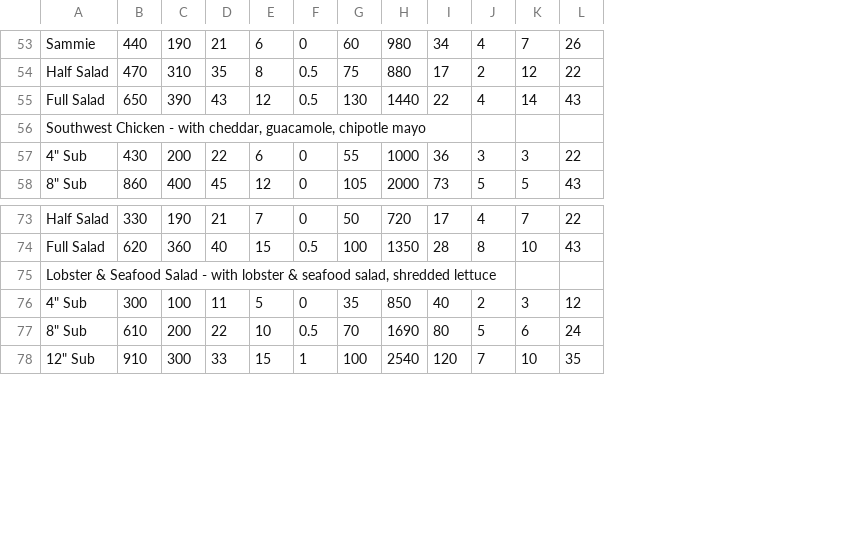
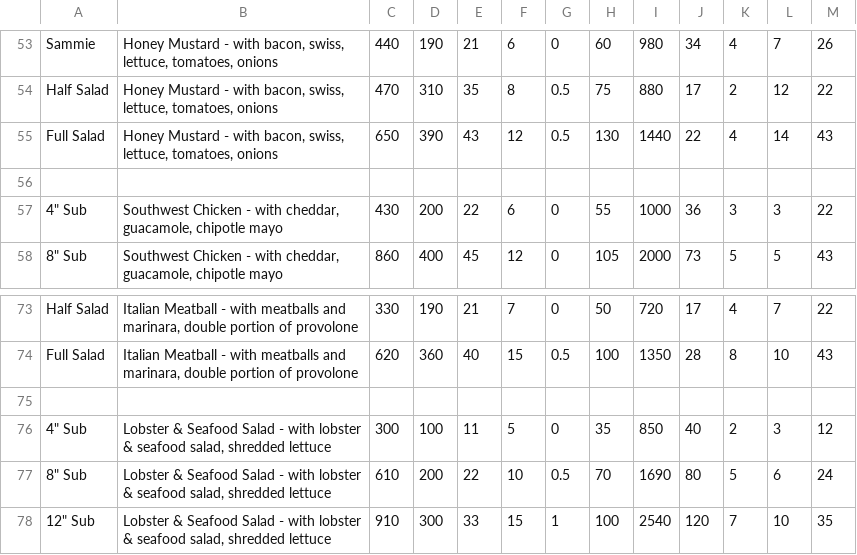
Before and after one commit to Jen-Dean/Consumer_ETL, a CSV file: Quiznos/Quiznos CSVs/Quiznos_3.csv, drawn as a sheet; only a part is shown, gaps mark what is left out; the diff covers the shown part only; the diff names each change by its address in the sheet, - before the commit and + after, or states it on an @@ line.

```diff
--- a/Quiznos/Quiznos CSVs/Quiznos_3.csv
+++ b/Quiznos/Quiznos CSVs/Quiznos_3.csv
+column B, rows 53-58: Honey Mustard - with bacon, swiss, lettuce, tomatoes, onions | Honey Mustard - with bacon, swiss, lettuce, tomatoes, onions | Honey Mustard - with bacon, swiss, lettuce, tomatoes, onions |  | Southwest Chicken - with cheddar, guacamole, chipotle mayo | Southwest Chicken - with cheddar, guacamole, chipotle mayo; rows 73-78: Italian Meatball - with meatballs and marinara, double portion of provolone | Italian Meatball - with meatballs and marinara, double portion of provolone |  | Lobster & Seafood Salad - with lobster & seafood salad, shredded lettuce | Lobster & Seafood Salad - with lobster & seafood salad, shredded lettuce | Lobster & Seafood Salad - with lobster & seafood salad, shredded lettuce
-A56: Southwest Chicken - with cheddar, guacamole, chipotle mayo
+A56: (empty)
-A75: Lobster & Seafood Salad - with lobster & seafood salad, shredded lettuce
+A75: (empty)
```
Also changed, not shown: 1 added row, 5 removed rows and 9 edited cells elsewhere in this file, 1 other file.
